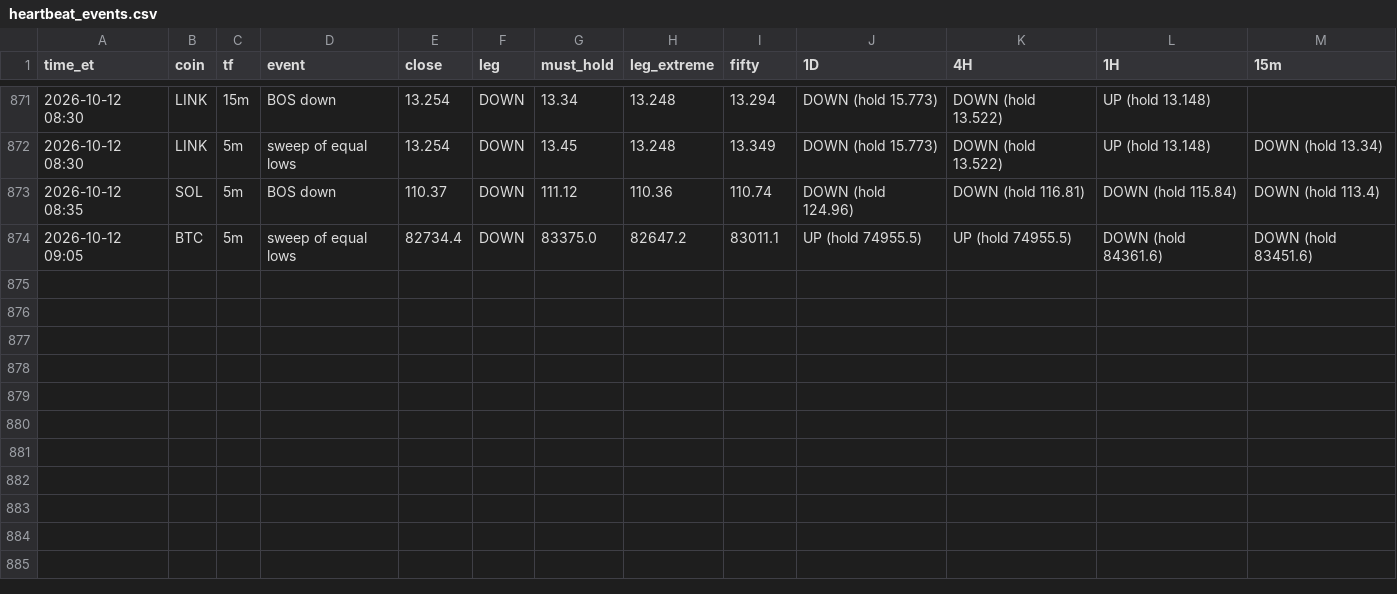
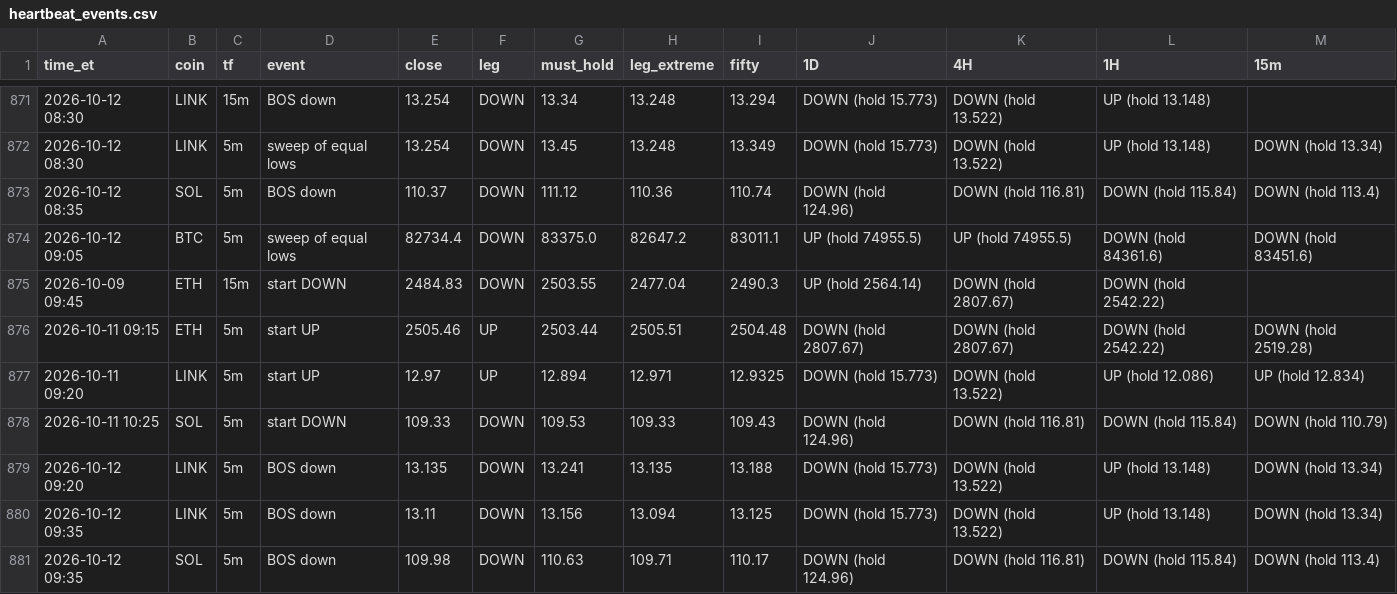
Before and after one commit to HarleyBear70/okx-trading-bot, a CSV file: journal/heartbeat_events.csv, drawn as a sheet; only a part is shown, gaps mark what is left out.

```diff
--- a/journal/heartbeat_events.csv
+++ b/journal/heartbeat_events.csv
@@ -874 +874,8 @@ time_et,coin,tf,event,close,leg,must_hold,leg_extreme,fifty,1D,4H,1H,15m
 2026-10-12 09:05,BTC,5m,sweep of equal lows,82734.4,DOWN,83375.0,82647.2,83011.1,UP (hold 74955.5),UP (hold 74955.5),DOWN (hold 84361.6),DOWN (hold 83451.6)
+2026-10-09 09:45,ETH,15m,start DOWN,2484.83,DOWN,2503.55,2477.04,2490.3,UP (hold 2564.14),DOWN (hold 2807.67),DOWN (hold 2542.22),
+2026-10-11 09:15,ETH,5m,start UP,2505.46,UP,2503.44,2505.51,2504.48,DOWN (hold 2807.67),DOWN (hold 2807.67),DOWN (hold 2542.22),DOWN (hold 2519.28)
+2026-10-11 09:20,LINK,5m,start UP,12.97,UP,12.894,12.971,12.9325,DOWN (hold 15.773),DOWN (hold 13.522),UP (hold 12.086),UP (hold 12.834)
+2026-10-11 10:25,SOL,5m,start DOWN,109.33,DOWN,109.53,109.33,109.43,DOWN (hold 124.96),DOWN (hold 116.81),DOWN (hold 115.84),DOWN (hold 110.79)
+2026-10-12 09:20,LINK,5m,BOS down,13.135,DOWN,13.241,13.135,13.188,DOWN (hold 15.773),DOWN (hold 13.522),UP (hold 13.148),DOWN (hold 13.34)
+2026-10-12 09:35,LINK,5m,BOS down,13.11,DOWN,13.156,13.094,13.125,DOWN (hold 15.773),DOWN (hold 13.522),UP (hold 13.148),DOWN (hold 13.34)
+2026-10-12 09:35,SOL,5m,BOS down,109.98,DOWN,110.63,109.71,110.17,DOWN (hold 124.96),DOWN (hold 116.81),DOWN (hold 115.84),DOWN (hold 113.4)
```
Also changed, not shown: 4 other files.
